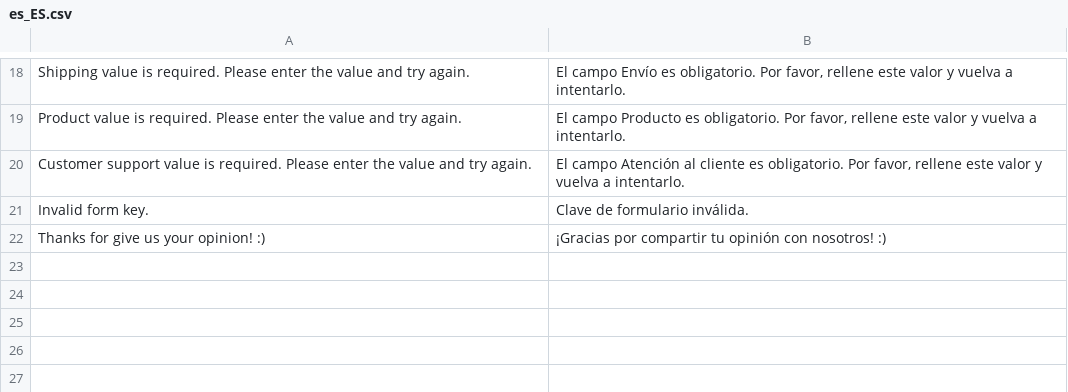
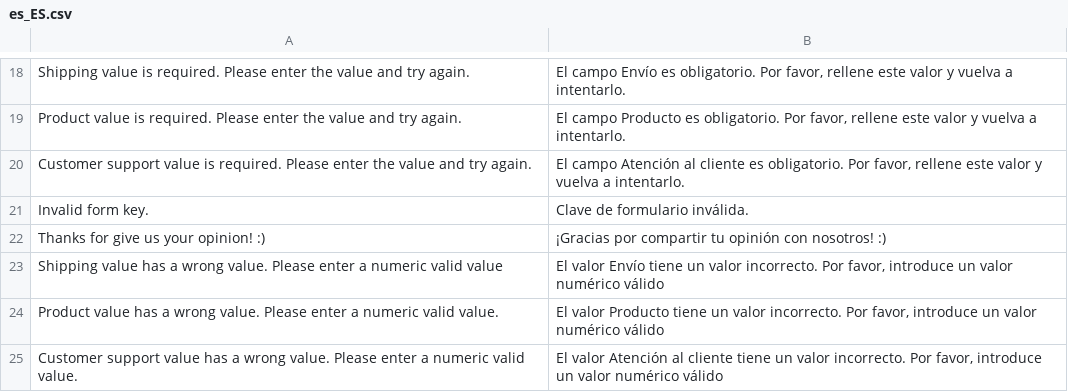
Before and after one commit to oriolauge/magento2-order-review, a CSV file: i18n/es_ES.csv, drawn as a sheet; only a part is shown, gaps mark what is left out; the diff names each change by its address in the sheet, - before the commit and + after, or states it on an @@ line.

Commit message:
Add install script, new validations, model order reviews and resource models order reviews

```diff
--- a/i18n/es_ES.csv
+++ b/i18n/es_ES.csv
+row 23: Shipping value has a wrong value. Please enter a numeric valid value | El valor Envío tiene un valor incorrecto. Por favor, introduce un valor numérico válido
+row 24: Product value has a wrong value. Please enter a numeric valid value. | El valor Producto tiene un valor incorrecto. Por favor, introduce un valor numérico válido
+row 25: Customer support value has a wrong value. Please enter a numeric valid value. | El valor Atención al cliente tiene un valor incorrecto. Por favor, introduce un valor numérico válido
```
Also changed, not shown: i18n/en_US.csv, 6 other files.
